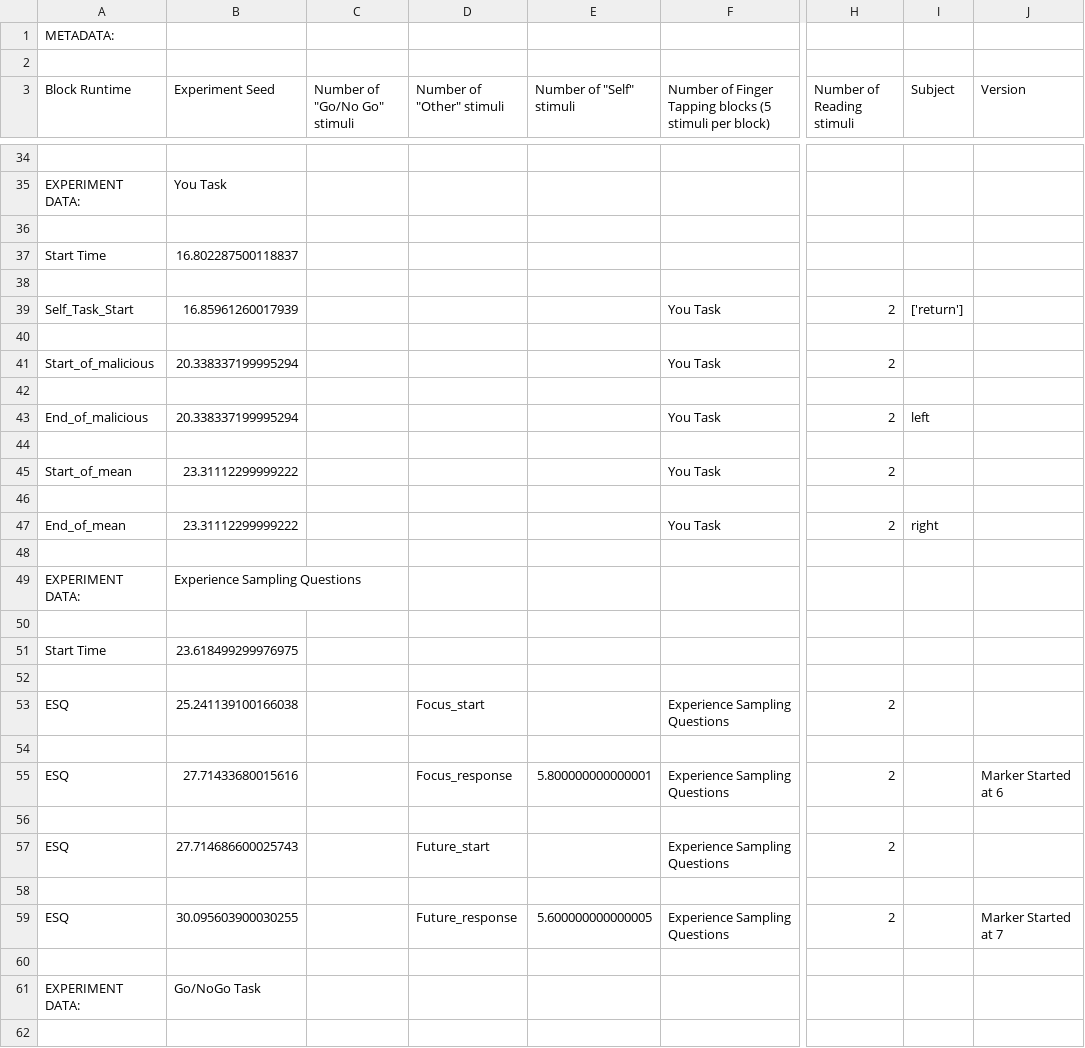
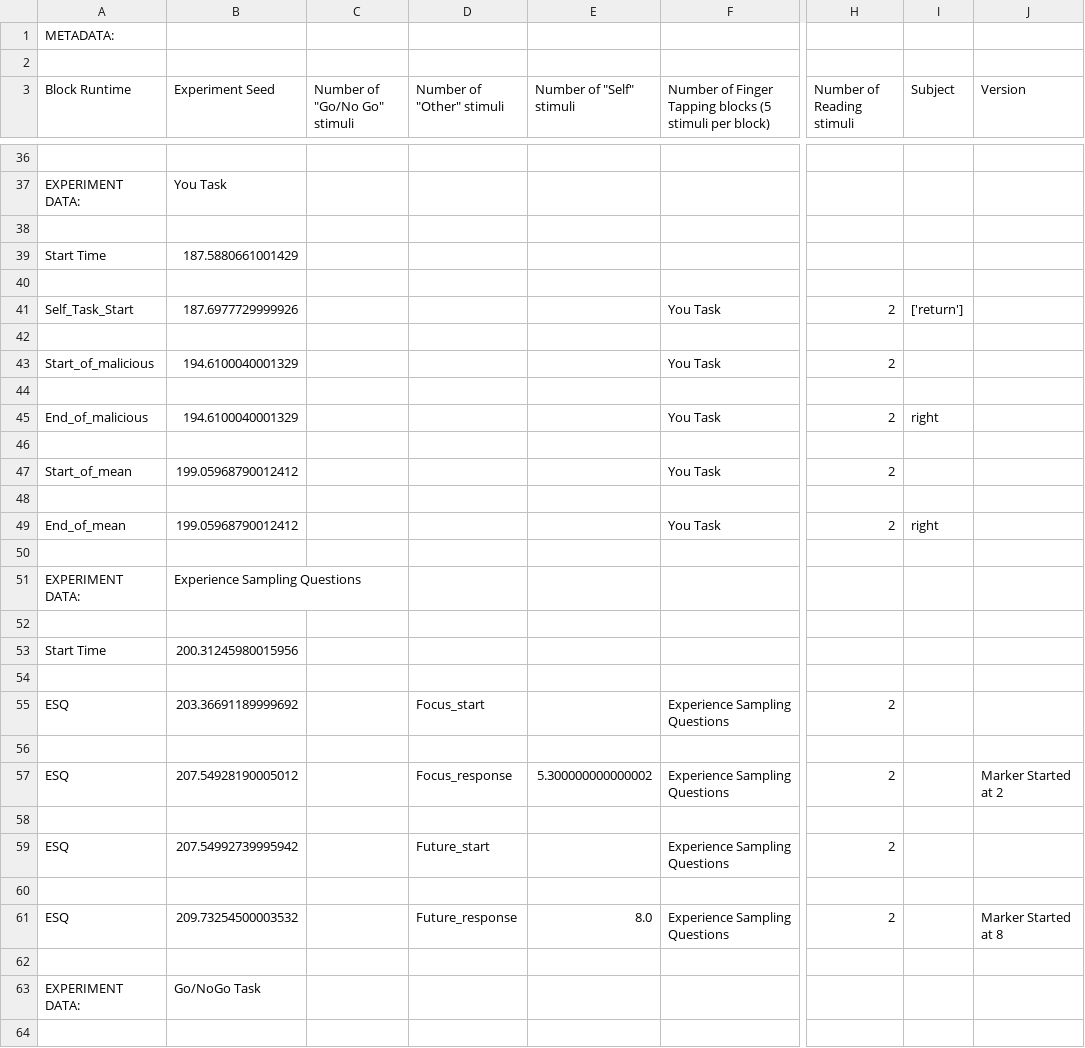
Before and after one commit to themindwanders/THINCLabTestRepo, a CSV file: TaskFiles/log_file/testfull2.csv, drawn as a sheet; only a part is shown, gaps mark what is left out; addresses are those after the commit; the diff covers the shown part only; the diff names each change by its address in the sheet, - before the commit and + after, or states it on an @@ line.

```diff
--- a/TaskFiles/log_file/testfull2.csv
+++ b/TaskFiles/log_file/testfull2.csv
-B39 (Experiment Seed): 16.802287500118837
+B39 (Experiment Seed): 187.5880661001429
-B41 (Experiment Seed): 16.85961260017939
+B41 (Experiment Seed): 187.6977729999926
-B43 (Experiment Seed): 20.338337199995294
+B43 (Experiment Seed): 194.6100040001329
-B45 (Experiment Seed): 20.338337199995294
+B45 (Experiment Seed): 194.6100040001329
-I45 (Subject): left
+I45 (Subject): right
-B47 (Experiment Seed): 23.31112299999222
+B47 (Experiment Seed): 199.05968790012412
-B49 (Experiment Seed): 23.31112299999222
+B49 (Experiment Seed): 199.05968790012412
-B53 (Experiment Seed): 23.618499299976975
+B53 (Experiment Seed): 200.31245980015956
-B55 (Experiment Seed): 25.241139100166038
+B55 (Experiment Seed): 203.36691189999692
-B57 (Experiment Seed): 27.71433680015616
+B57 (Experiment Seed): 207.54928190005012
-E57 (Number of "Self" stimuli): 5.800000000000001
+E57 (Number of "Self" stimuli): 5.300000000000002
-J57 (Version): Marker Started at 6
+J57 (Version): Marker Started at 2
-B59 (Experiment Seed): 27.714686600025743
+B59 (Experiment Seed): 207.54992739995942
-B61 (Experiment Seed): 30.095603900030255
+B61 (Experiment Seed): 209.73254500003532
-E61 (Number of "Self" stimuli): 5.600000000000005
+E61 (Number of "Self" stimuli): 8.0
-J61 (Version): Marker Started at 7
+J61 (Version): Marker Started at 8
```
Also changed, not shown: 2 added rows, 4 removed rows and 91 edited cells elsewhere in this file, TaskFiles/testdataread.csv, 28 other files.
